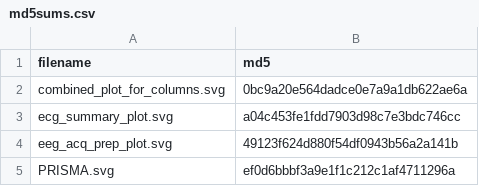
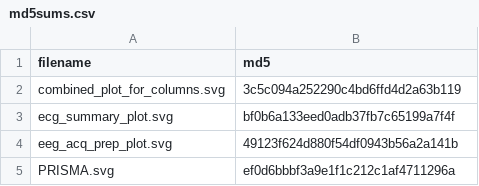
Before and after one commit to PaulSteinfath/systematic-hep-review, a CSV file: md5sums.csv, drawn as a sheet.

```diff
--- a/md5sums.csv
+++ b/md5sums.csv
@@ -1,4 +1,4 @@
 "filename","md5"
-"combined_plot_for_columns.svg","0bc9a20e564dadce0e7a9a1db622ae6a"
-"ecg_summary_plot.svg","a04c453fe1fdd7903d98c7e3bdc746cc"
+"combined_plot_for_columns.svg","3c5c094a252290c4bd6ffd4d2a63b119"
+"ecg_summary_plot.svg","bf0b6a133eed0adb37fb7c65199a7f4f"
 "eeg_acq_prep_plot.svg","49123f624d880f54df0943b56a2a141b"
```
Also changed, not shown: 2 other files.
